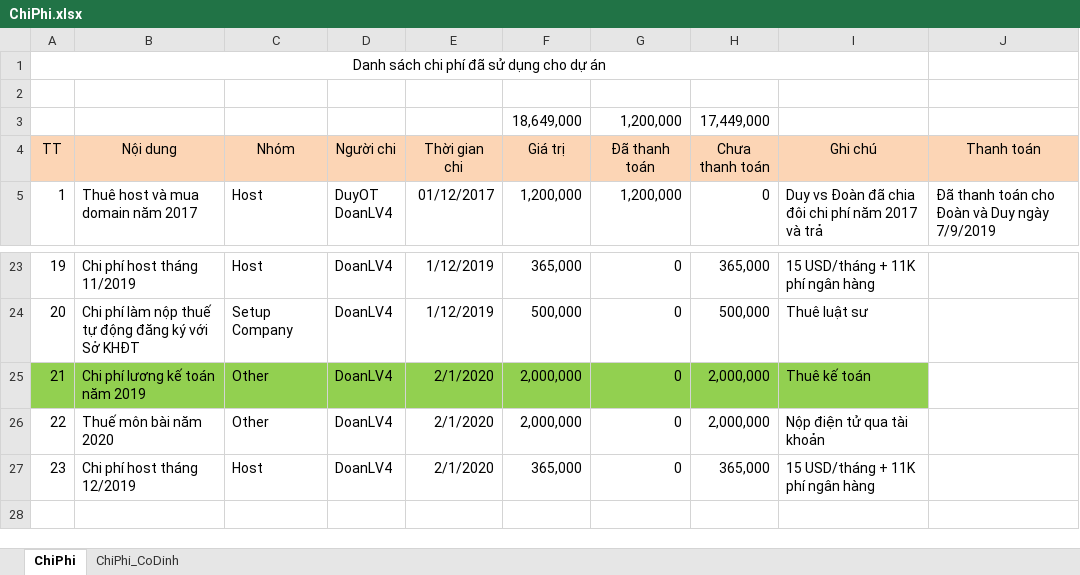
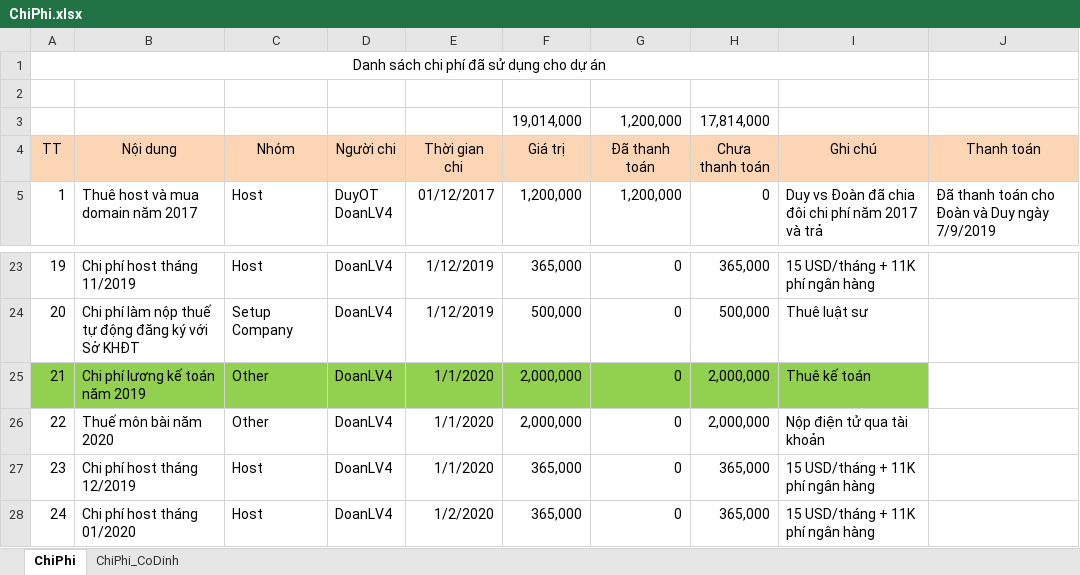
Before and after one commit to duyot/WMS_Documents, an Excel workbook: 0.PM/ChiPhi.xlsx, sheet ChiPhi, drawn as a sheet; only a part is shown, gaps mark what is left out; values as stored, in another font and other column widths than the file's, no borders; removed rows and columns are numbered as before the commit, all else as after; the diff names each change by its address in the sheet, - before the commit and + after, or states it on an @@ line.

Commit message:
Doan

```diff
--- a/0.PM/ChiPhi.xlsx (sheet ChiPhi)
+++ b/0.PM/ChiPhi.xlsx (sheet ChiPhi)
-row 3:  |  |  |  |  | 18,649,000 | 1,200,000 | 17,449,000
+row 3:  |  |  |  |  | 19,014,000 | 1,200,000 | 17,814,000
-E25:E27 (Thời gian chi): 2/1/2020
+E25:E27 (Thời gian chi): 1/1/2020
+row 28: 24 | Chi phí host tháng 01/2020 | Host | DoanLV4 | 1/2/2020 | 365,000 | 0 | 365,000 | 15 USD/tháng + 11K phí ngân hàng
```
Also changed, not shown: sheet ChiPhi_CoDinh, 15 other files.
